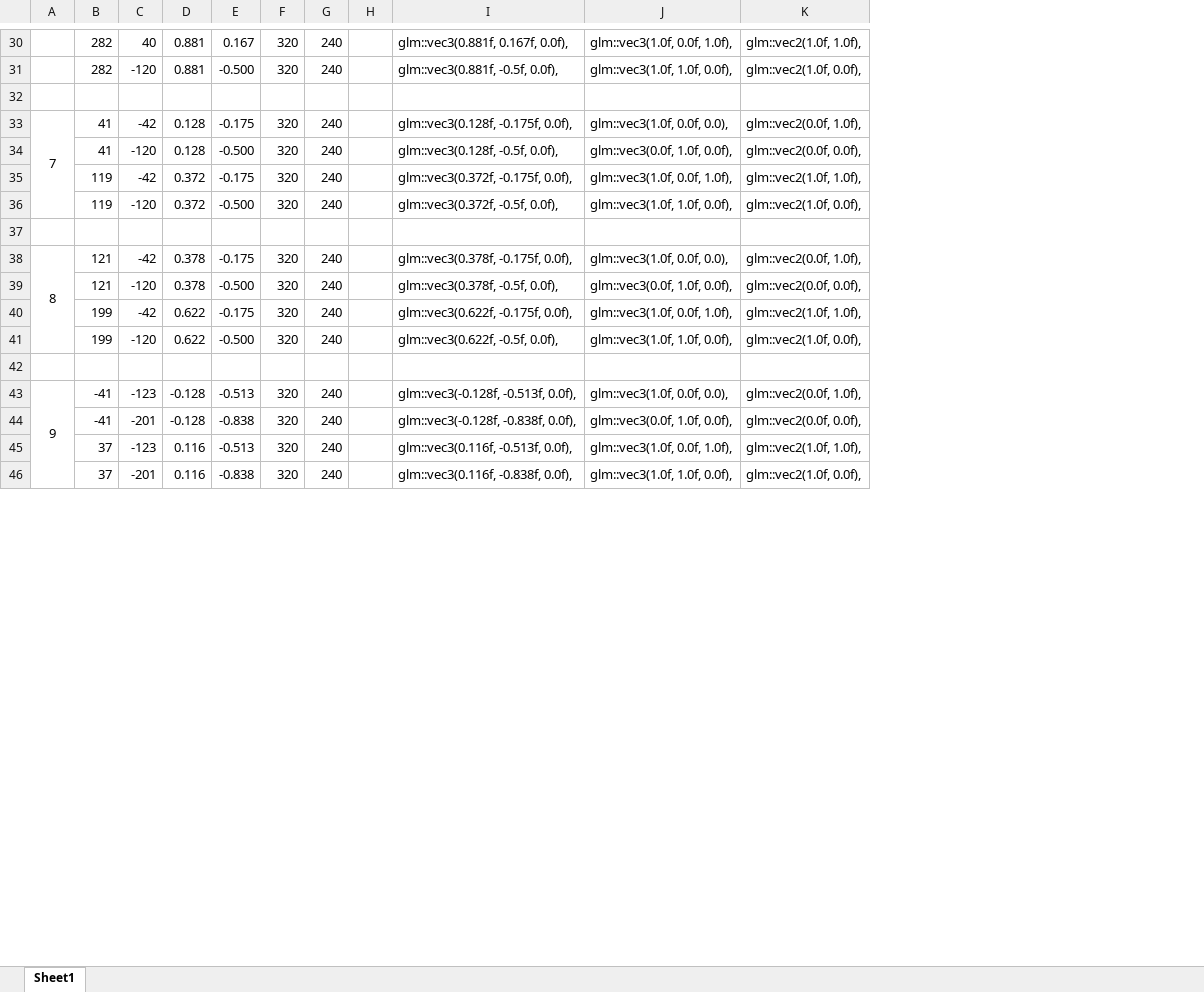
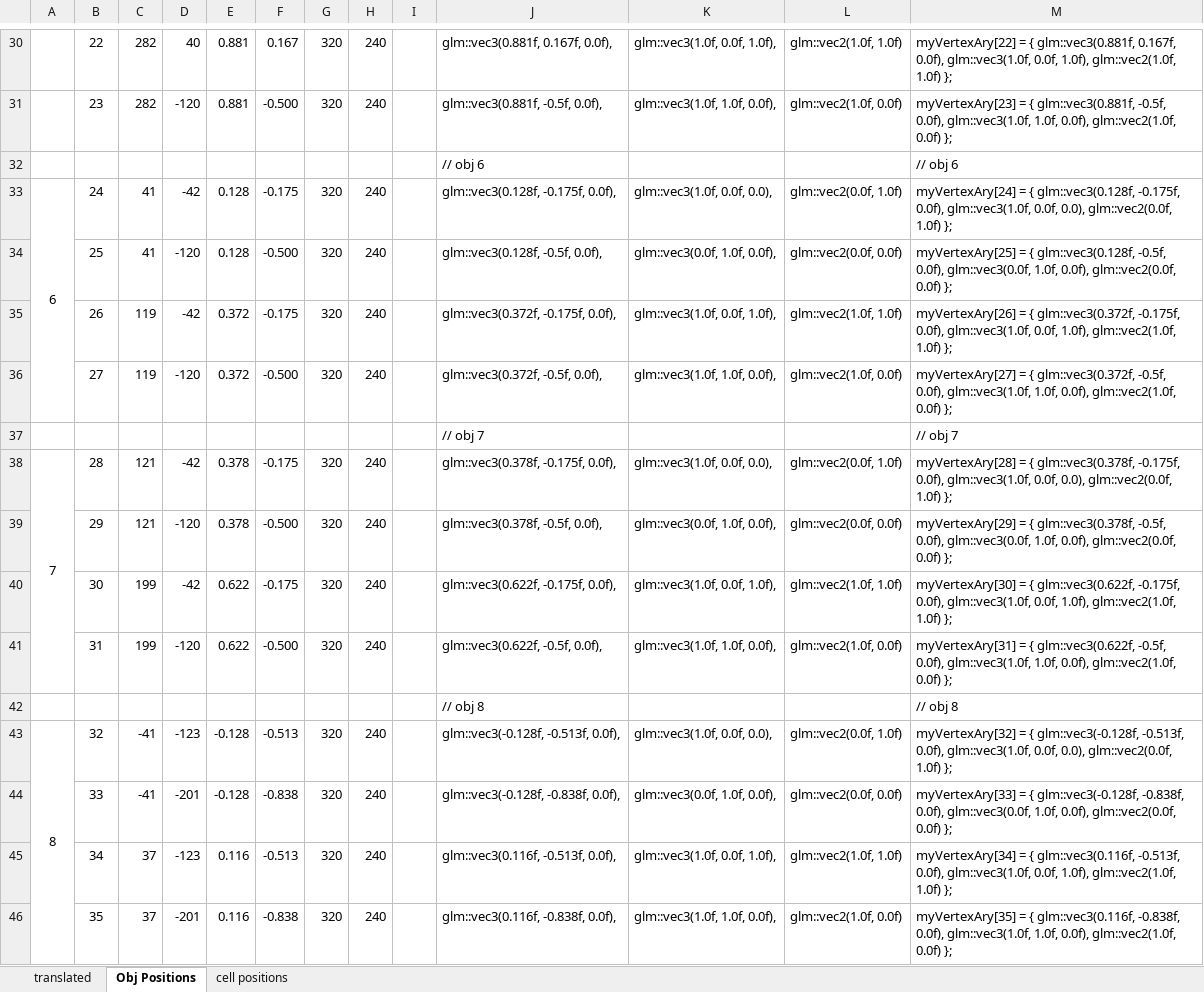
Before and after one commit to TVNguyen18/cis27Klotski, an Excel workbook: coordinatorConverter.xlsx, sheet Obj Positions, drawn as a sheet; only a part is shown, gaps mark what is left out; values as stored, in another font and other column widths than the file's, no borders; charts and pictures not drawn; removed rows and columns are numbered as before the commit, all else as after; the diff covers the shown part only; the diff names each change by its address in the sheet, - before the commit and + after, or states it on an @@ line.

```diff
--- a/coordinatorConverter.xlsx (sheet Obj Positions)
+++ b/coordinatorConverter.xlsx (sheet Obj Positions)
-sheet tab: Sheet1
+sheet tab: Obj Positions
+sheet tab: translated
+sheet tab: cell positions
+column B, rows 30-46: 22 | 23 |  | 24 | 25 | 26 | 27 |  | 28 | 29 | 30 | 31 |  | 32 | 33 | 34 | 35
-column K, rows 30-46: glm::vec2(1.0f, 1.0f), | glm::vec2(1.0f, 0.0f), |  | glm::vec2(0.0f, 1.0f), | glm::vec2(0.0f, 0.0f), | glm::vec2(1.0f, 1.0f), | glm::vec2(1.0f, 0.0f), |  | glm::vec2(0.0f, 1.0f), | glm::vec2(0.0f, 0.0f), | glm::vec2(1.0f, 1.0f), | glm::vec2(1.0f, 0.0f), |  | glm::vec2(0.0f, 1.0f), | glm::vec2(0.0f, 0.0f), | glm::vec2(1.0f, 1.0f), | glm::vec2(1.0f, 0.0f),
+column L, rows 30-46: glm::vec2(1.0f, 1.0f) | glm::vec2(1.0f, 0.0f) |  | glm::vec2(0.0f, 1.0f) | glm::vec2(0.0f, 0.0f) | glm::vec2(1.0f, 1.0f) | glm::vec2(1.0f, 0.0f) |  | glm::vec2(0.0f, 1.0f) | glm::vec2(0.0f, 0.0f) | glm::vec2(1.0f, 1.0f) | glm::vec2(1.0f, 0.0f) |  | glm::vec2(0.0f, 1.0f) | glm::vec2(0.0f, 0.0f) | glm::vec2(1.0f, 1.0f) | glm::vec2(1.0f, 0.0f)
+column M, rows 30-46: myVertexAry[22] = { glm::vec3(0.881f, 0.167f, 0.0f), glm::vec3(1.0f, 0.0f, 1.0f), glm::vec2(1.0f, 1.0f) }; | myVertexAry[23] = { glm::vec3(0.881f, -0.5f, 0.0f), glm::vec3(1.0f, 1.0f, 0.0f), glm::vec2(1.0f, 0.0f) }; | // obj 6 | myVertexAry[24] = { glm::vec3(0.128f, -0.175f, 0.0f), glm::vec3(1.0f, 0.0f, 0.0), glm::vec2(0.0f, 1.0f) }; | myVertexAry[25] = { glm::vec3(0.128f, -0.5f, 0.0f), glm::vec3(0.0f, 1.0f, 0.0f), glm::vec2(0.0f, 0.0f) }; | myVertexAry[26] = { glm::vec3(0.372f, -0.175f, 0.0f), glm::vec3(1.0f, 0.0f, 1.0f), glm::vec2(1.0f, 1.0f) }; | myVertexAry[27] = { glm::vec3(0.372f, -0.5f, 0.0f), glm::vec3(1.0f, 1.0f, 0.0f), glm::vec2(1.0f, 0.0f) }; | // obj 7 | myVertexAry[28] = { glm::vec3(0.378f, -0.175f, 0.0f), glm::vec3(1.0f, 0.0f, 0.0), glm::vec2(0.0f, 1.0f) }; | myVertexAry[29] = { glm::vec3(0.378f, -0.5f, 0.0f), glm::vec3(0.0f, 1.0f, 0.0f), glm::vec2(0.0f, 0.0f) }; | myVertexAry[30] = { glm::vec3(0.622f, -0.175f, 0.0f), glm::vec3(1.0f, 0.0f, 1.0f), glm::vec2(1.0f, 1.0f) }; | myVertexAry[31] = { glm::vec3(0.622f, -0.5f, 0.0f), glm::vec3(1.0f, 1.0f, 0.0f), glm::vec2(1.0f, 0.0f) }; | // obj 8 | myVertexAry[32] = { glm::vec3(-0.128f, -0.513f, 0.0f), glm::vec3(1.0f, 0.0f, 0.0), glm::vec2(0.0f, 1.0f) }; | myVertexAry[33] = { glm::vec3(-0.128f, -0.838f, 0.0f), glm::vec3(0.0f, 1.0f, 0.0f), glm::vec2(0.0f, 0.0f) }; | myVertexAry[34] = { glm::vec3(0.116f, -0.513f, 0.0f), glm::vec3(1.0f, 0.0f, 1.0f), glm::vec2(1.0f, 1.0f) }; | myVertexAry[35] = { glm::vec3(0.116f, -0.838f, 0.0f), glm::vec3(1.0f, 1.0f, 0.0f), glm::vec2(1.0f, 0.0f) };
@@ column A renumbered between rows 3 and 93 @@
-row 32: (empty)
+row 32:  |  |  |  |  |  |  |  |  | // obj 6 |  |  | // obj 6
-row 37: (empty)
+row 37:  |  |  |  |  |  |  |  |  | // obj 7 |  |  | // obj 7
-row 42: (empty)
+row 42:  |  |  |  |  |  |  |  |  | // obj 8 |  |  | // obj 8
```
Also changed, not shown: 30 added rows and 69 edited cells elsewhere in this sheet, formulas that keep their value, charts or pictures.
